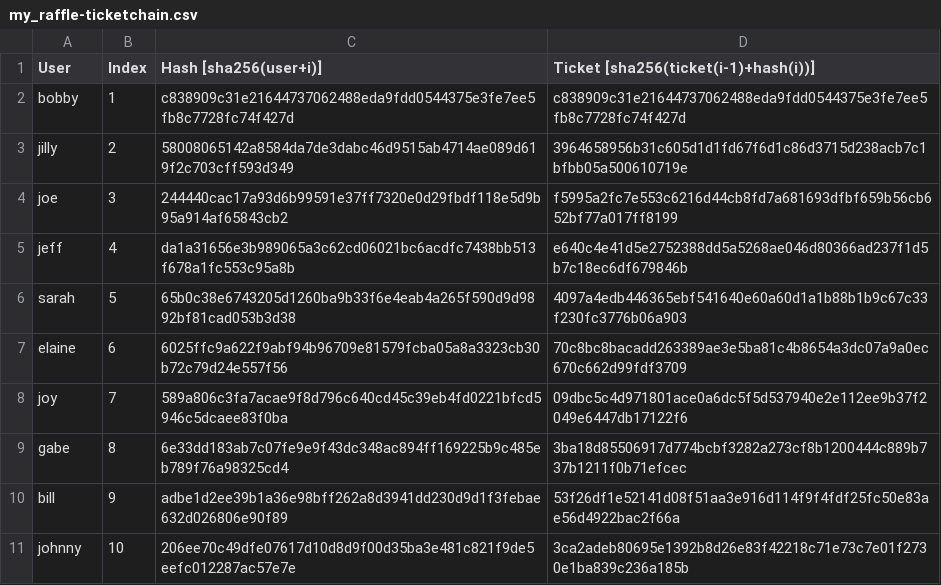
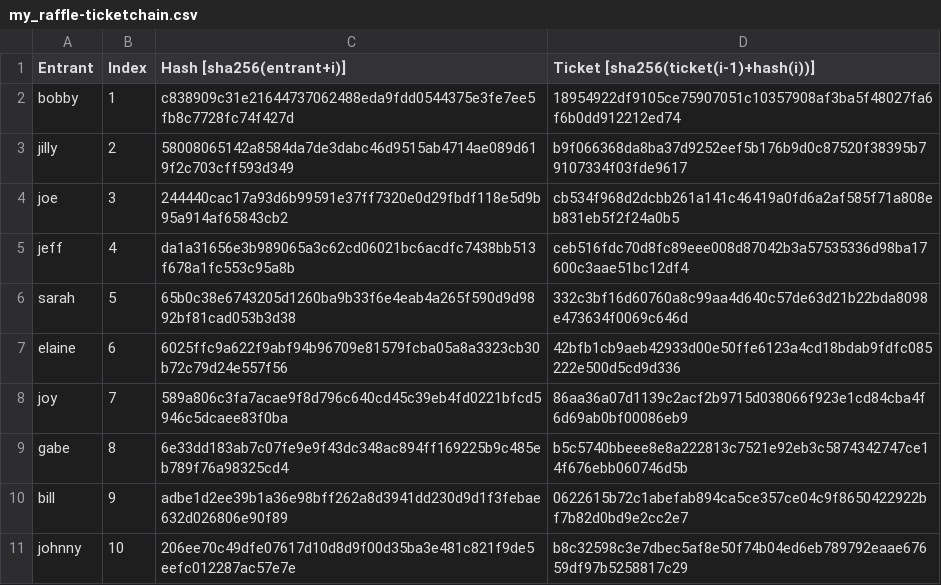
Before and after one commit to ftc2/fair-raffle, a CSV file: sample/my_raffle-ticketchain.csv, drawn as a sheet.

```diff
--- a/sample/my_raffle-ticketchain.csv
+++ b/sample/my_raffle-ticketchain.csv
@@ -1,11 +1,11 @@
-User,Index,Hash [sha256(user+i)],Ticket [sha256(ticket(i-1)+hash(i))]
-bobby,1,c838909c31e21644737062488eda9fdd0544375e3fe7ee5fb8c7728fc74f427d,c838909c31e21644737062488eda9fdd0544375e3fe7ee5fb8c7728fc74f427d
-jilly,2,58008065142a8584da7de3dabc46d9515ab4714ae089d619f2c703cff593d349,3964658956b31c605d1d1fd67f6d1c86d3715d238acb7c1bfbb05a500610719e
-joe,3,244440cac17a93d6b99591e37ff7320e0d29fbdf118e5d9b95a914af65843cb2,f5995a2fc7e553c6216d44cb8fd7a681693dfbf659b56cb652bf77a017ff8199
-jeff,4,da1a31656e3b989065a3c62cd06021bc6acdfc7438bb513f678a1fc553c95a8b,e640c4e41d5e2752388dd5a5268ae046d80366ad237f1d5b7c18ec6df679846b
-sarah,5,65b0c38e6743205d1260ba9b33f6e4eab4a265f590d9d9892bf81cad053b3d38,4097a4edb446365ebf541640e60a60d1a1b88b1b9c67c33f230fc3776b06a903
-elaine,6,6025ffc9a622f9abf94b96709e81579fcba05a8a3323cb30b72c79d24e557f56,70c8bc8bacadd263389ae3e5ba81c4b8654a3dc07a9a0ec670c662d99fdf3709
-joy,7,589a806c3fa7acae9f8d796c640cd45c39eb4fd0221bfcd5946c5dcaee83f0ba,09dbc5c4d971801ace0a6dc5f5d537940e2e112ee9b37f2049e6447db17122f6
-gabe,8,6e33dd183ab7c07fe9e9f43dc348ac894ff169225b9c485eb789f76a98325cd4,3ba18d85506917d774bcbf3282a273cf8b1200444c889b737b1211f0b71efcec
-bill,9,adbe1d2ee39b1a36e98bff262a8d3941dd230d9d1f3febae632d026806e90f89,53f26df1e52141d08f51aa3e916d114f9f4fdf25fc50e83ae56d4922bac2f66a
-johnny,10,206ee70c49dfe07617d10d8d9f00d35ba3e481c821f9de5eefc012287ac57e7e,3ca2adeb80695e1392b8d26e83f42218c71e73c7e01f2730e1ba839c236a185b
+Entrant,Index,Hash [sha256(entrant+i)],Ticket [sha256(ticket(i-1)+hash(i))]
+bobby,1,c838909c31e21644737062488eda9fdd0544375e3fe7ee5fb8c7728fc74f427d,18954922df9105ce75907051c10357908af3ba5f48027fa6f6b0dd912212ed74
+jilly,2,58008065142a8584da7de3dabc46d9515ab4714ae089d619f2c703cff593d349,b9f066368da8ba37d9252eef5b176b9d0c87520f38395b79107334f03fde9617
+joe,3,244440cac17a93d6b99591e37ff7320e0d29fbdf118e5d9b95a914af65843cb2,cb534f968d2dcbb261a141c46419a0fd6a2af585f71a808eb831eb5f2f24a0b5
+jeff,4,da1a31656e3b989065a3c62cd06021bc6acdfc7438bb513f678a1fc553c95a8b,ceb516fdc70d8fc89eee008d87042b3a57535336d98ba17600c3aae51bc12df4
+sarah,5,65b0c38e6743205d1260ba9b33f6e4eab4a265f590d9d9892bf81cad053b3d38,332c3bf16d60760a8c99aa4d640c57de63d21b22bda8098e473634f0069c646d
+elaine,6,6025ffc9a622f9abf94b96709e81579fcba05a8a3323cb30b72c79d24e557f56,42bfb1cb9aeb42933d00e50ffe6123a4cd18bdab9fdfc085222e500d5cd9d336
+joy,7,589a806c3fa7acae9f8d796c640cd45c39eb4fd0221bfcd5946c5dcaee83f0ba,86aa36a07d1139c2acf2b9715d038066f923e1cd84cba4f6d69ab0bf00086eb9
+gabe,8,6e33dd183ab7c07fe9e9f43dc348ac894ff169225b9c485eb789f76a98325cd4,b5c5740bbeee8e8a222813c7521e92eb3c5874342747ce14f676ebb060746d5b
+bill,9,adbe1d2ee39b1a36e98bff262a8d3941dd230d9d1f3febae632d026806e90f89,0622615b72c1abefab894ca5ce357ce04c9f8650422922bf7b82d0bd9e2cc2e7
+johnny,10,206ee70c49dfe07617d10d8d9f00d35ba3e481c821f9de5eefc012287ac57e7e,b8c32598c3e7dbec5af8e50f74b04ed6eb789792eaae67659df97b5258817c29
```
Also changed, not shown: sample/my_raffle-results-180921.csv, 1 other file.
